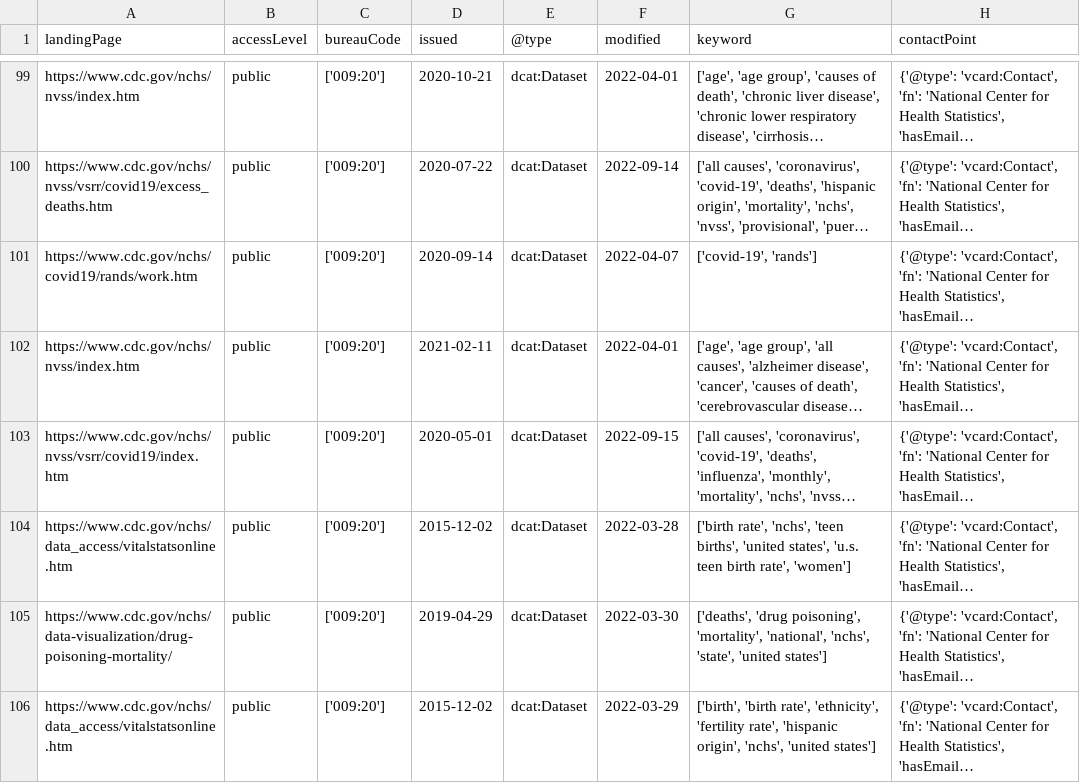
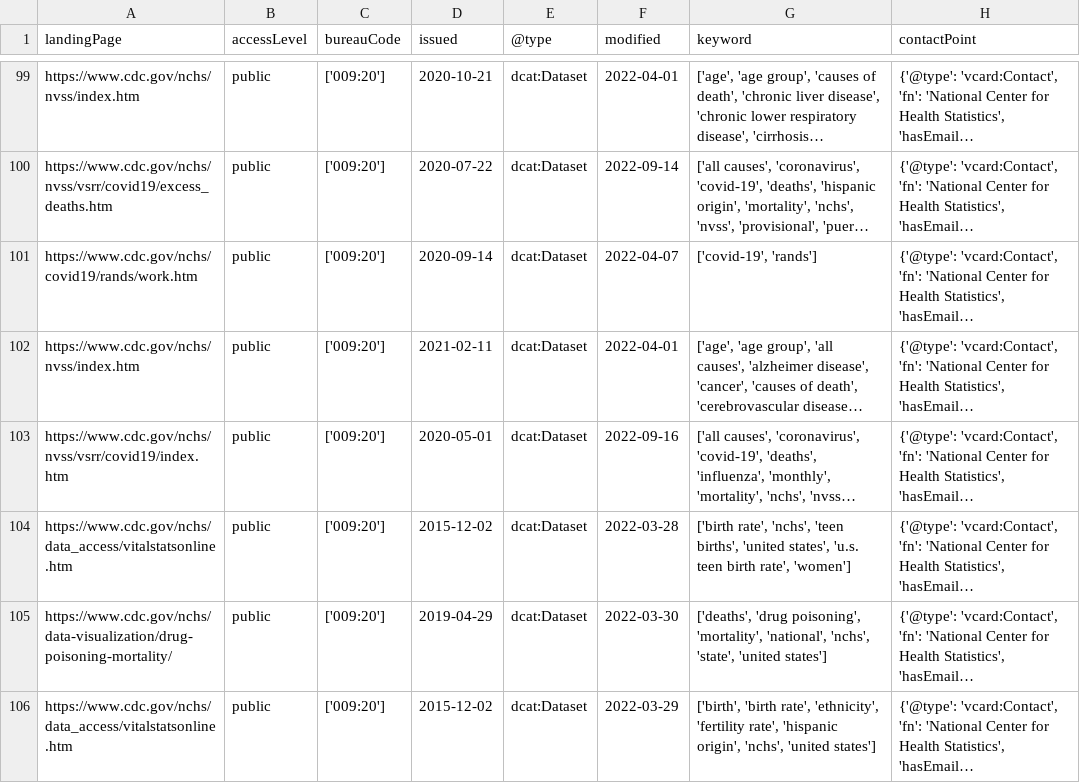
Before and after one commit to thoppe/NCHS-public-metadata-validator, a CSV file: NCHS_raw_datasets.csv, drawn as a sheet; only a part is shown, gaps mark what is left out; long unchanged cells end in …; the diff names each change by its address in the sheet, - before the commit and + after, or states it on an @@ line.

```diff
--- a/NCHS_raw_datasets.csv
+++ b/NCHS_raw_datasets.csv
-F103 (modified): 2022-09-15
+F103 (modified): 2022-09-16
```
Also changed, not shown: 1 other file.
